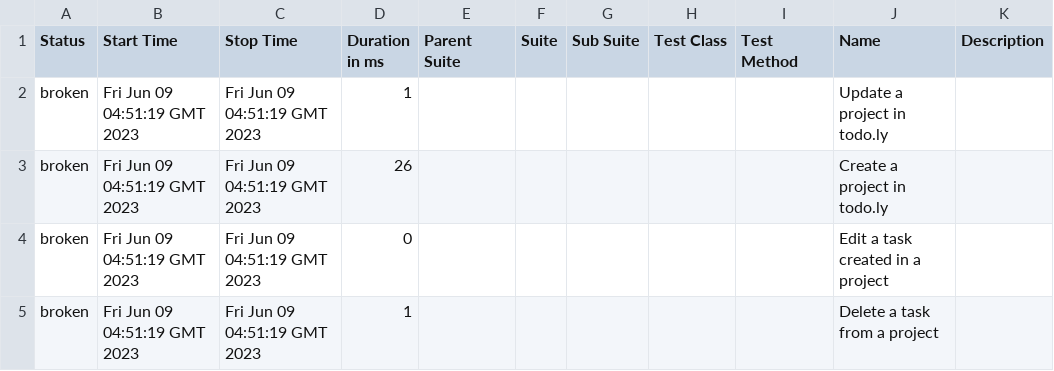
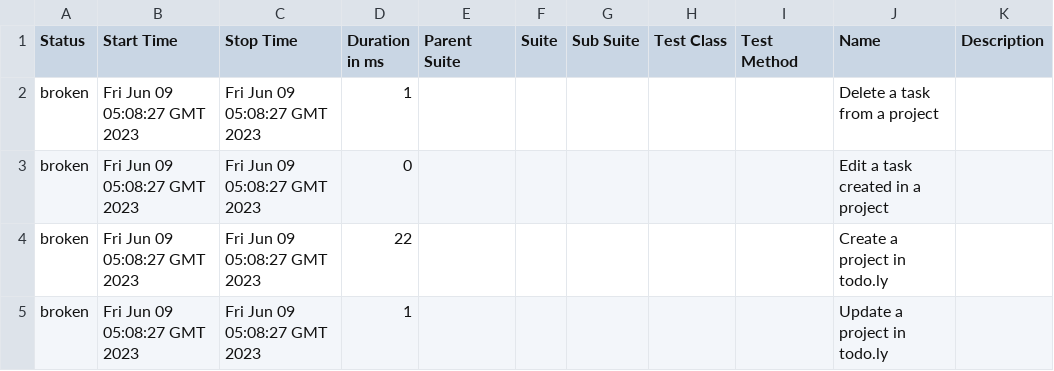
Before and after one commit to rodrigognr71/todoly_tests, a CSV file: data/suites.csv, drawn as a sheet.

```diff
--- a/data/suites.csv
+++ b/data/suites.csv
@@ -1,5 +1,5 @@
 "Status","Start Time","Stop Time","Duration in ms","Parent Suite","Suite","Sub Suite","Test Class","Test Method","Name","Description"
-"broken","Fri Jun 09 04:51:19 GMT 2023","Fri Jun 09 04:51:19 GMT 2023","1","","","","","","Update a project in todo.ly",""
-"broken","Fri Jun 09 04:51:19 GMT 2023","Fri Jun 09 04:51:19 GMT 2023","26","","","","","","Create a project in todo.ly",""
-"broken","Fri Jun 09 04:51:19 GMT 2023","Fri Jun 09 04:51:19 GMT 2023","0","","","","","","Edit a task created in a project",""
-"broken","Fri Jun 09 04:51:19 GMT 2023","Fri Jun 09 04:51:19 GMT 2023","1","","","","","","Delete a task from a project",""
+"broken","Fri Jun 09 05:08:27 GMT 2023","Fri Jun 09 05:08:27 GMT 2023","1","","","","","","Delete a task from a project",""
+"broken","Fri Jun 09 05:08:27 GMT 2023","Fri Jun 09 05:08:27 GMT 2023","0","","","","","","Edit a task created in a project",""
+"broken","Fri Jun 09 05:08:27 GMT 2023","Fri Jun 09 05:08:27 GMT 2023","22","","","","","","Create a project in todo.ly",""
+"broken","Fri Jun 09 05:08:27 GMT 2023","Fri Jun 09 05:08:27 GMT 2023","1","","","","","","Update a project in todo.ly",""
```
Also changed, not shown: 29 other files.
